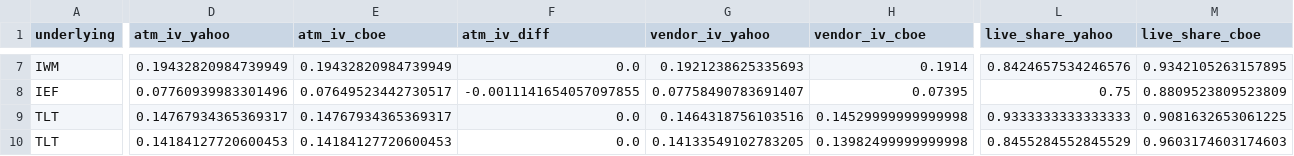
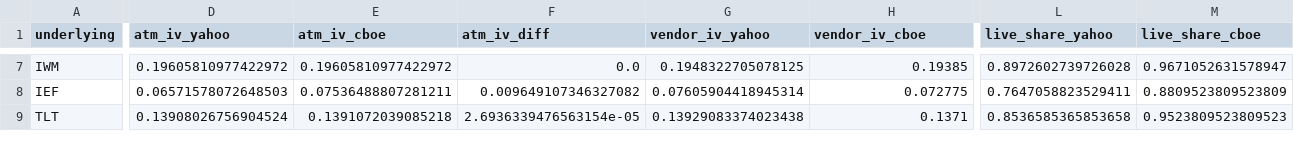
Before and after one commit to mailliw001/Market-Data-Cache-, a CSV file: data/options_cache/latest_comparison.csv, drawn as a sheet; only a part is shown, gaps mark what is left out; removed rows and columns are numbered as before the commit, all else as after; rows hold the shown columns only; the diff covers the shown part only; the diff names each change by its address in the sheet, - before the commit and + after, or states it on an @@ line.

```diff
--- a/data/options_cache/latest_comparison.csv
+++ b/data/options_cache/latest_comparison.csv
-D7 (atm_iv_yahoo): 0.19432820984739949
+D7 (atm_iv_yahoo): 0.19605810977422972
-E7 (atm_iv_cboe): 0.19432820984739949
+E7 (atm_iv_cboe): 0.19605810977422972
-G7 (vendor_iv_yahoo): 0.1921238625335693
+G7 (vendor_iv_yahoo): 0.1948322705078125
-H7 (vendor_iv_cboe): 0.1914
+H7 (vendor_iv_cboe): 0.19385
-L7 (live_share_yahoo): 0.8424657534246576
+L7 (live_share_yahoo): 0.8972602739726028
-M7 (live_share_cboe): 0.9342105263157895
+M7 (live_share_cboe): 0.9671052631578947
-D8 (atm_iv_yahoo): 0.07760939983301496
+D8 (atm_iv_yahoo): 0.06571578072648503
-E8 (atm_iv_cboe): 0.07649523442730517
+E8 (atm_iv_cboe): 0.07536488807281211
-F8 (atm_iv_diff): -0.0011141654057097855
+F8 (atm_iv_diff): 0.009649107346327082
-G8 (vendor_iv_yahoo): 0.07758490783691407
+G8 (vendor_iv_yahoo): 0.07605904418945314
-H8 (vendor_iv_cboe): 0.07395
+H8 (vendor_iv_cboe): 0.072775
-L8 (live_share_yahoo): 0.75
+L8 (live_share_yahoo): 0.7647058823529411
-row 9: TLT | 0.14767934365369317 | 0.14767934365369317 | 0.0 | 0.1464318756103516 | 0.14529999999999998 | 0.9333333333333333 | 0.9081632653061225
-D9 (atm_iv_yahoo): 0.14184127720600453
+D9 (atm_iv_yahoo): 0.13908026756904524
-E9 (atm_iv_cboe): 0.14184127720600453
+E9 (atm_iv_cboe): 0.1391072039085218
-F9 (atm_iv_diff): 0.0
+F9 (atm_iv_diff): 2.6936339476563154e-05
-G9 (vendor_iv_yahoo): 0.14133549102783205
+G9 (vendor_iv_yahoo): 0.13929083374023438
-H9 (vendor_iv_cboe): 0.13982499999999998
+H9 (vendor_iv_cboe): 0.1371
-L9 (live_share_yahoo): 0.8455284552845529
+L9 (live_share_yahoo): 0.8536585365853658
-M9 (live_share_cboe): 0.9603174603174603
+M9 (live_share_cboe): 0.9523809523809523
```
Also changed, not shown: 2 added rows, 1 removed row and 63 edited cells elsewhere in this file, 17 other files.
